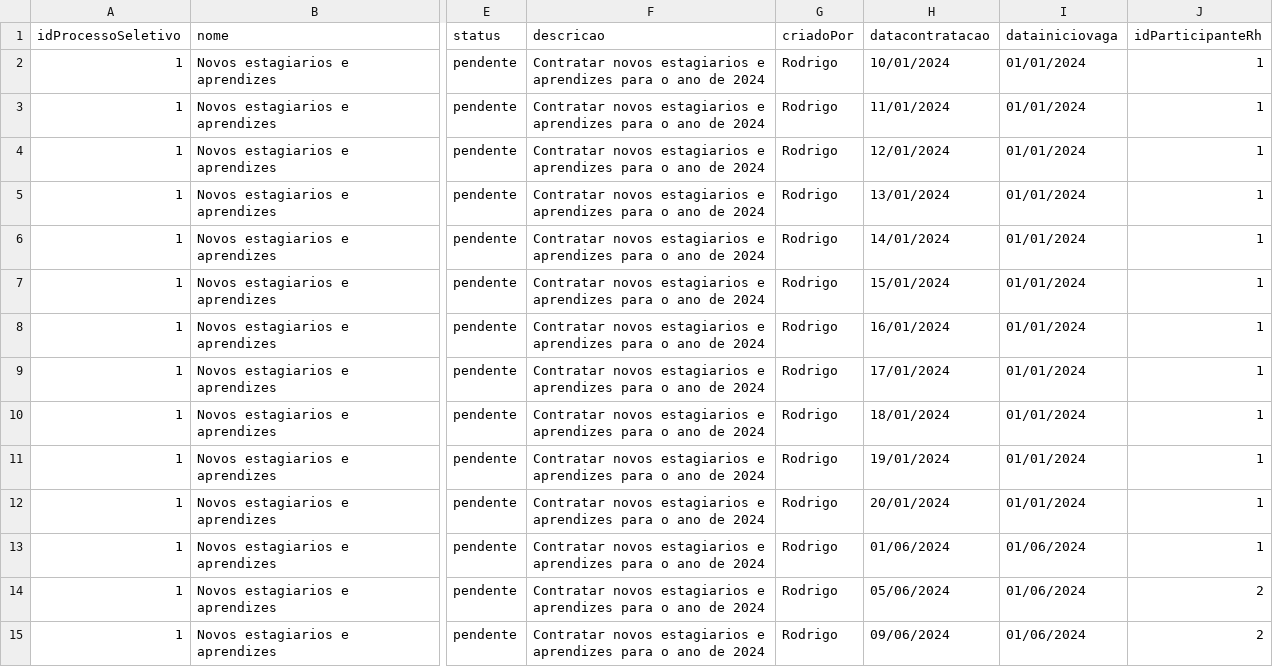
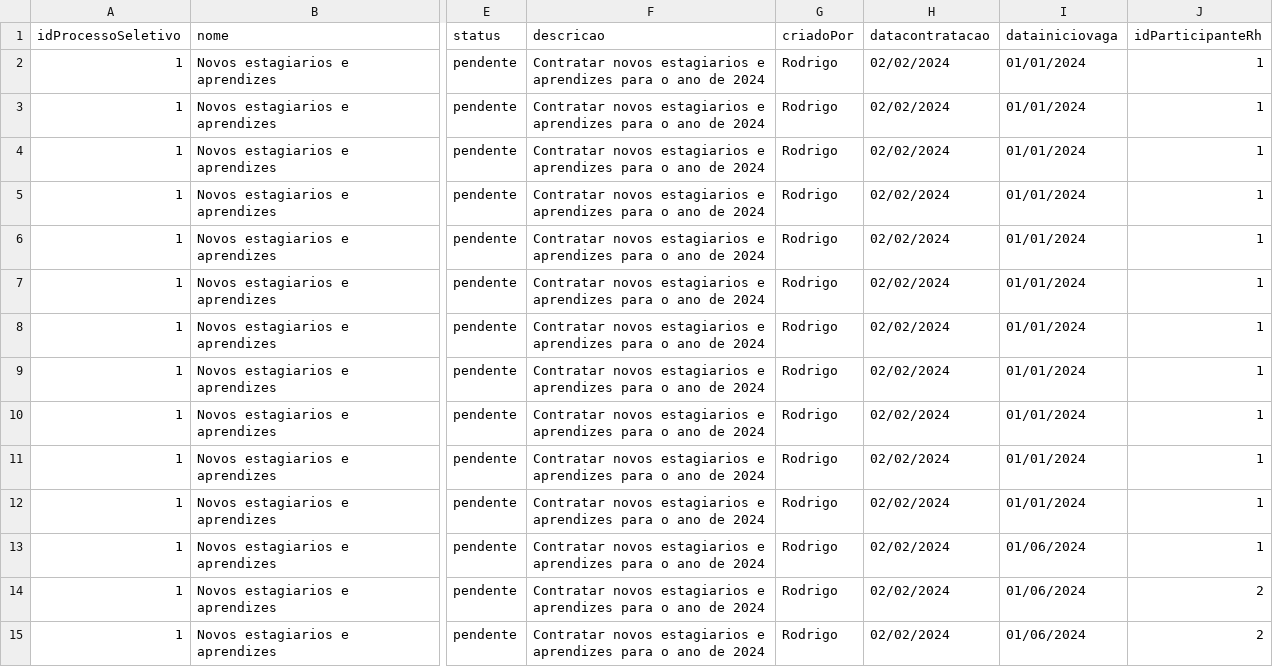
Before and after one commit to bytelabss/backend-spring-API5, a CSV file: Teste1.csv, drawn as a sheet; only a part is shown, gaps mark what is left out; the diff covers the shown part only; the diff names each change by its address in the sheet, - before the commit and + after, or states it on an @@ line.

```diff
--- a/Teste1.csv
+++ b/Teste1.csv
-H2 (datacontratacao): 10/01/2024
+H2 (datacontratacao): 02/02/2024
-H3 (datacontratacao): 11/01/2024
+H3 (datacontratacao): 02/02/2024
-H4 (datacontratacao): 12/01/2024
+H4 (datacontratacao): 02/02/2024
-H5 (datacontratacao): 13/01/2024
+H5 (datacontratacao): 02/02/2024
-H6 (datacontratacao): 14/01/2024
+H6 (datacontratacao): 02/02/2024
-H7 (datacontratacao): 15/01/2024
+H7 (datacontratacao): 02/02/2024
-H8 (datacontratacao): 16/01/2024
+H8 (datacontratacao): 02/02/2024
-H9 (datacontratacao): 17/01/2024
+H9 (datacontratacao): 02/02/2024
-H10 (datacontratacao): 18/01/2024
+H10 (datacontratacao): 02/02/2024
-H11 (datacontratacao): 19/01/2024
+H11 (datacontratacao): 02/02/2024
-H12 (datacontratacao): 20/01/2024
+H12 (datacontratacao): 02/02/2024
-H13 (datacontratacao): 01/06/2024
+H13 (datacontratacao): 02/02/2024
-H14 (datacontratacao): 05/06/2024
+H14 (datacontratacao): 02/02/2024
-H15 (datacontratacao): 09/06/2024
+H15 (datacontratacao): 02/02/2024
```
Also changed, not shown: 94 edited cells elsewhere in this file.
